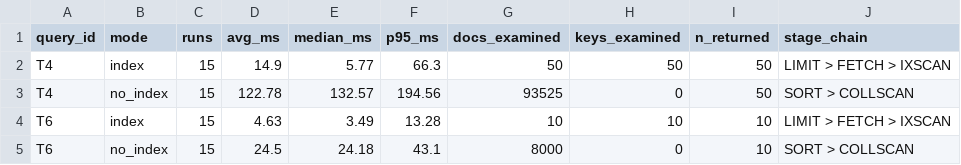
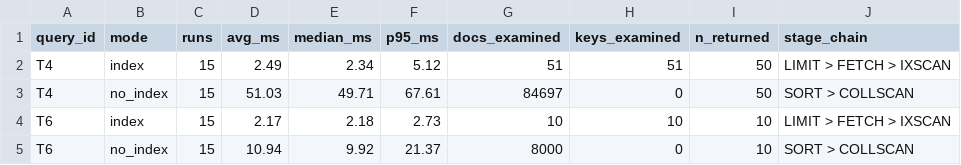
Before and after one commit to ImaneTech/messagerie-mongodb-spark, a CSV file: benchmarks/results/index_test.csv, drawn as a sheet.

```diff
--- a/benchmarks/results/index_test.csv
+++ b/benchmarks/results/index_test.csv
@@ -1,5 +1,5 @@
 query_id,mode,runs,avg_ms,median_ms,p95_ms,docs_examined,keys_examined,n_returned,stage_chain
-T4,index,15,14.9,5.77,66.3,50,50,50,LIMIT > FETCH > IXSCAN
-T4,no_index,15,122.78,132.57,194.56,93525,0,50,SORT > COLLSCAN
-T6,index,15,4.63,3.49,13.28,10,10,10,LIMIT > FETCH > IXSCAN
-T6,no_index,15,24.5,24.18,43.1,8000,0,10,SORT > COLLSCAN
+T4,index,15,2.49,2.34,5.12,51,51,50,LIMIT > FETCH > IXSCAN
+T4,no_index,15,51.03,49.71,67.61,84697,0,50,SORT > COLLSCAN
+T6,index,15,2.17,2.18,2.73,10,10,10,LIMIT > FETCH > IXSCAN
+T6,no_index,15,10.94,9.92,21.37,8000,0,10,SORT > COLLSCAN
```
Also changed, not shown: benchmarks/results/all_queries.csv, benchmarks/results/consistency_test.csv, 5 other files.
